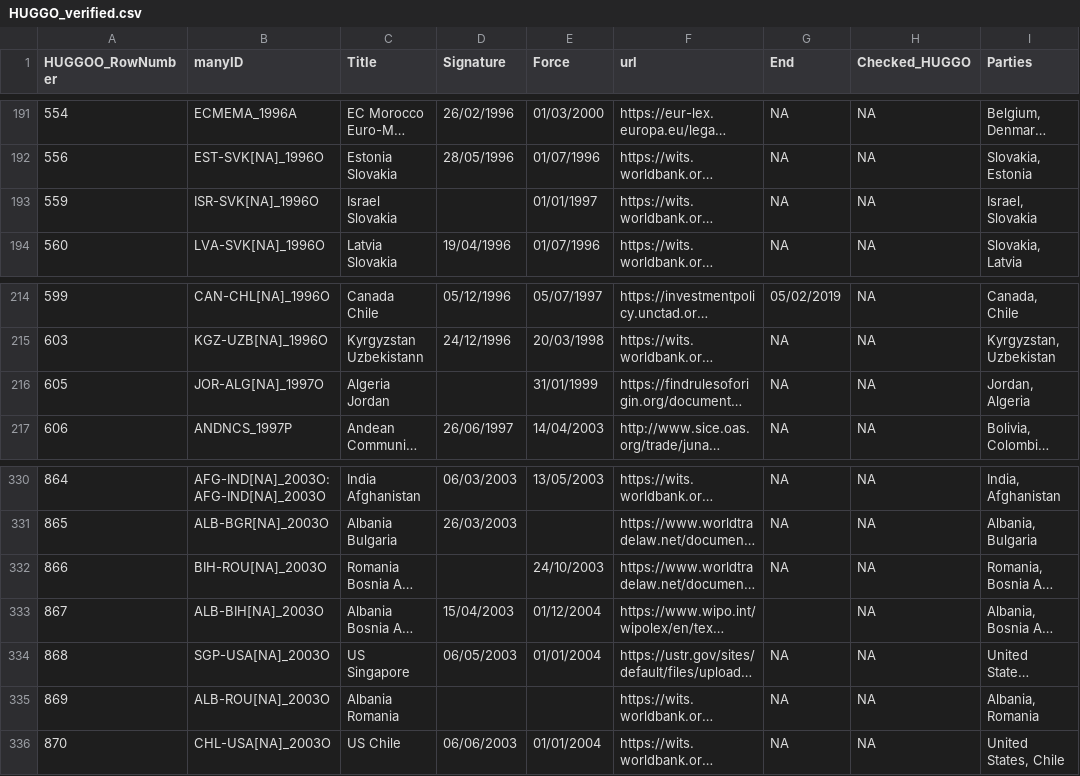
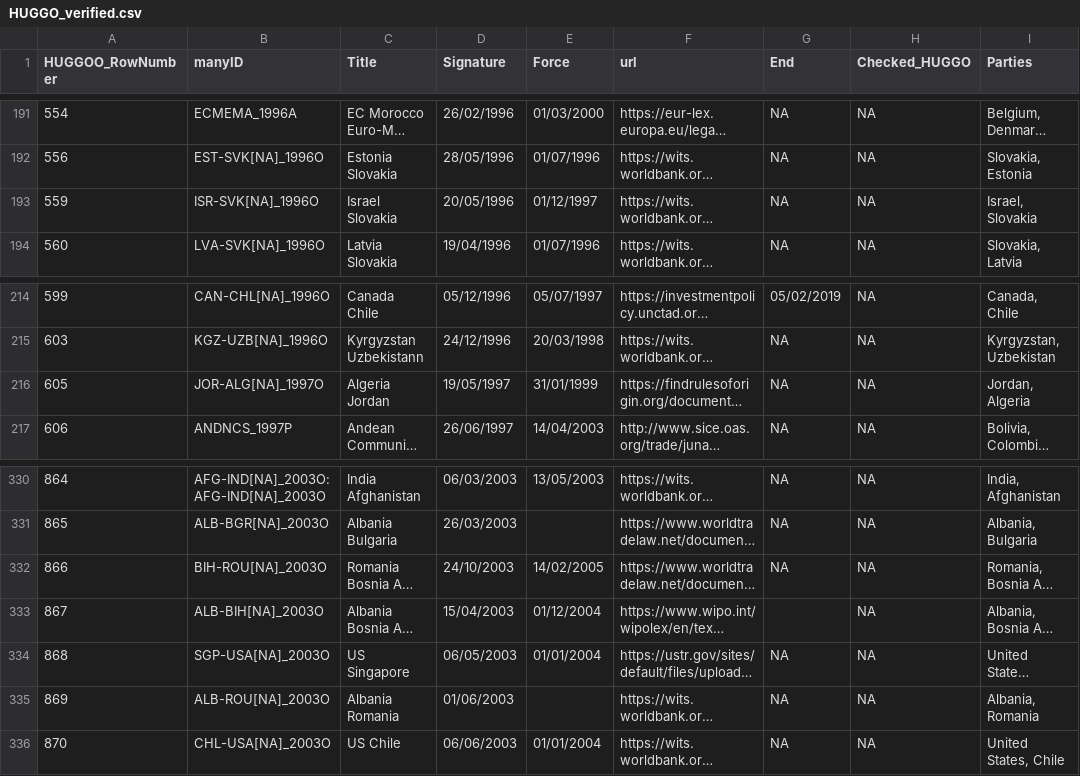
Before and after one commit to globalgov/manytrade, a CSV file: data-raw/agreements/HUGGO/HUGGO_verified.csv, drawn as a sheet; only a part is shown, gaps mark what is left out; long unchanged cells end in …; the diff names each change by its address in the sheet, - before the commit and + after, or states it on an @@ line.

Commit message:
Made minor revision to verified.csv Merged HUGGO_verified with .rda - logged in prepare-HUGGO. Sorted by Beg date

```diff
--- a/data-raw/agreements/HUGGO/HUGGO_verified.csv
+++ b/data-raw/agreements/HUGGO/HUGGO_verified.csv
-D193 (Signature): (empty)
+D193 (Signature): 20/05/1996
-E193 (Force): 01/01/1997
+E193 (Force): 01/12/1997
-D216 (Signature): (empty)
+D216 (Signature): 19/05/1997
-D332 (Signature): (empty)
+D332 (Signature): 24/10/2003
-E332 (Force): 24/10/2003
+E332 (Force): 14/02/2005
-D335 (Signature): (empty)
+D335 (Signature): 01/06/2003
```
Also changed, not shown: 3 other files.
